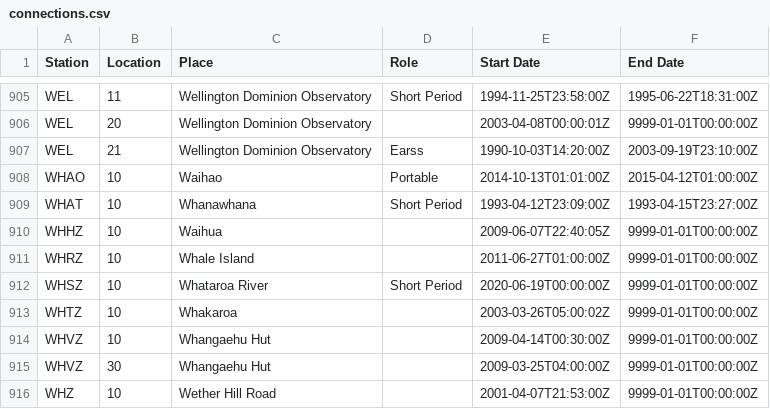
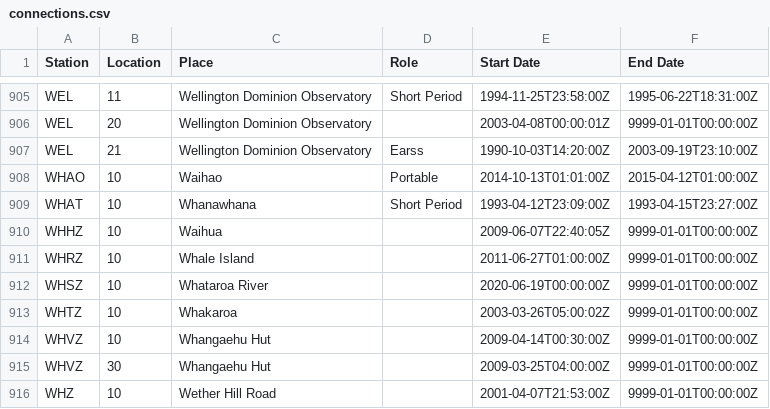
Before and after one commit to GeoNet/delta, a CSV file: install/connections.csv, drawn as a sheet; only a part is shown, gaps mark what is left out.

Commit message:
Update connections.csv for WHSZ
remove 'Short Period' from the entry

```diff
--- a/install/connections.csv
+++ b/install/connections.csv
@@ -911,3 +911,3 @@ WHHZ,10,Waihua,,2009-06-07T22:40:05Z,9999-01-01T00:00:00Z
 WHRZ,10,Whale Island,,2011-06-27T01:00:00Z,9999-01-01T00:00:00Z
-WHSZ,10,Whataroa River,Short Period,2020-06-19T00:00:00Z,9999-01-01T00:00:00Z
+WHSZ,10,Whataroa River,,2020-06-19T00:00:00Z,9999-01-01T00:00:00Z
 WHTZ,10,Whakaroa,,2003-03-26T05:00:02Z,9999-01-01T00:00:00Z
```
